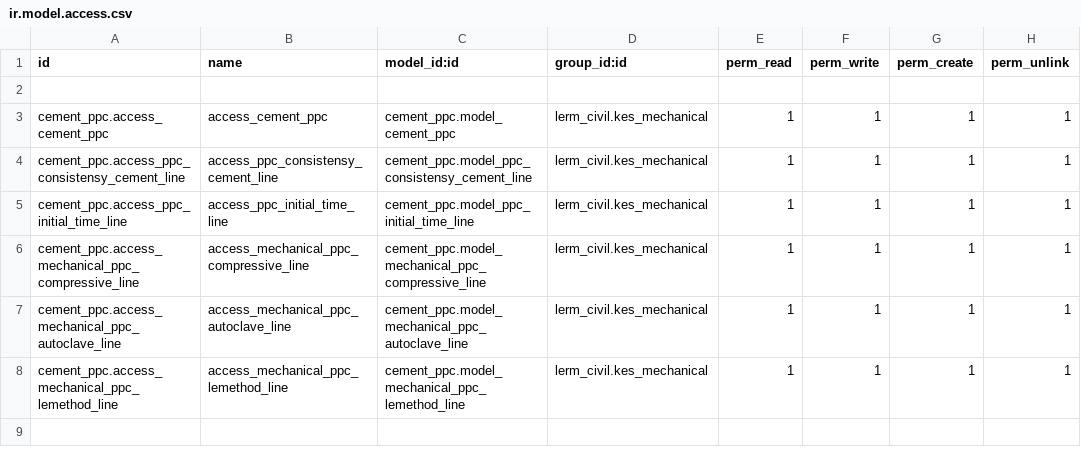
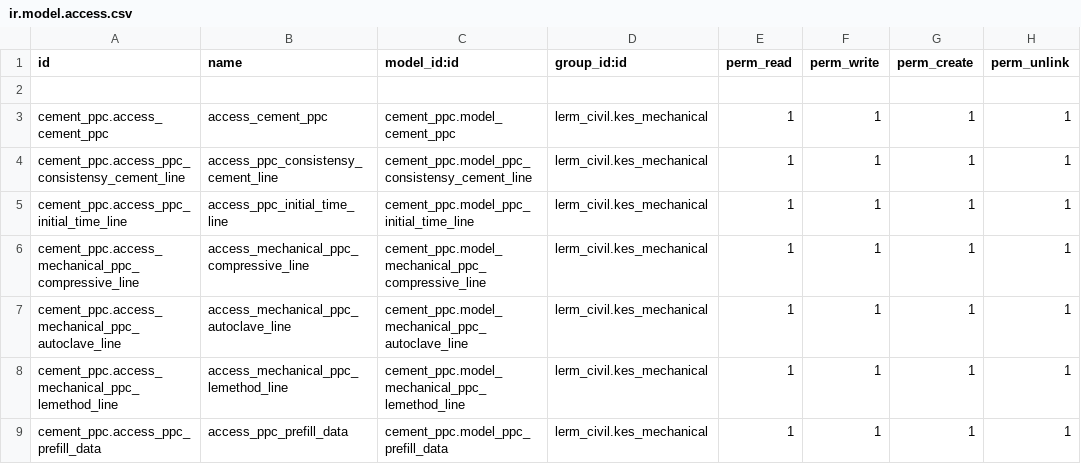
Before and after one commit to Usman-Shaikhnag/lerm_civil_products, a CSV file: cement_ppc/security/ir.model.access.csv, drawn as a sheet; the diff names each change by its address in the sheet, - before the commit and + after, or states it on an @@ line.

```diff
--- a/cement_ppc/security/ir.model.access.csv
+++ b/cement_ppc/security/ir.model.access.csv
+row 9: cement_ppc.access_ppc_prefill_data | access_ppc_prefill_data | cement_ppc.model_ppc_prefill_data | lerm_civil.kes_mechanical | 1 | 1 | 1 | 1
```
Also changed, not shown: 4 other files.
